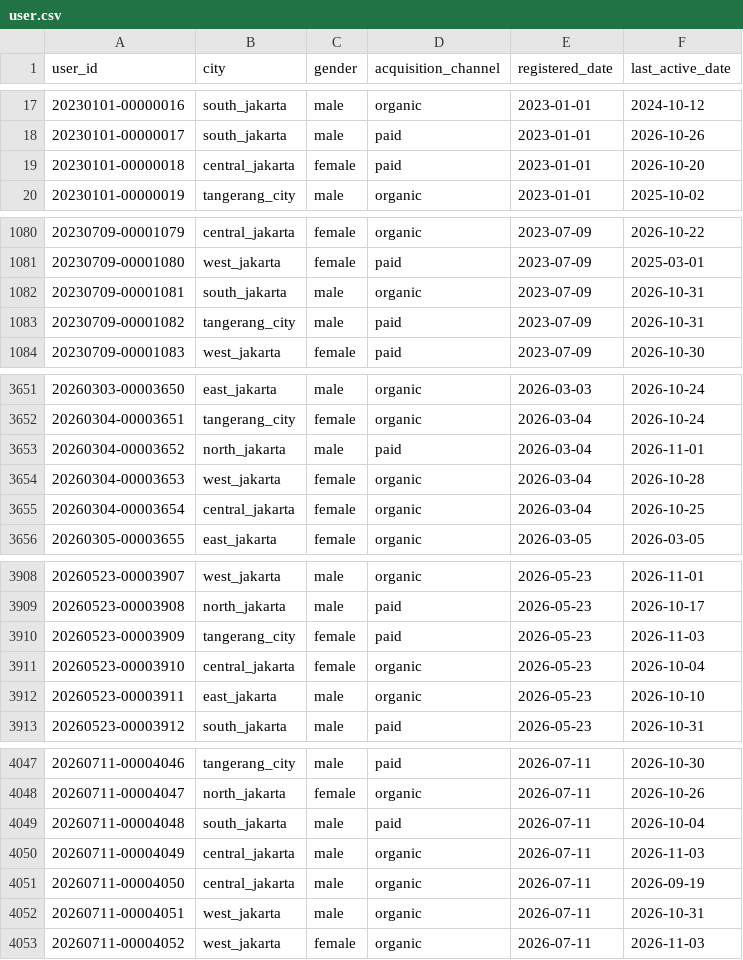
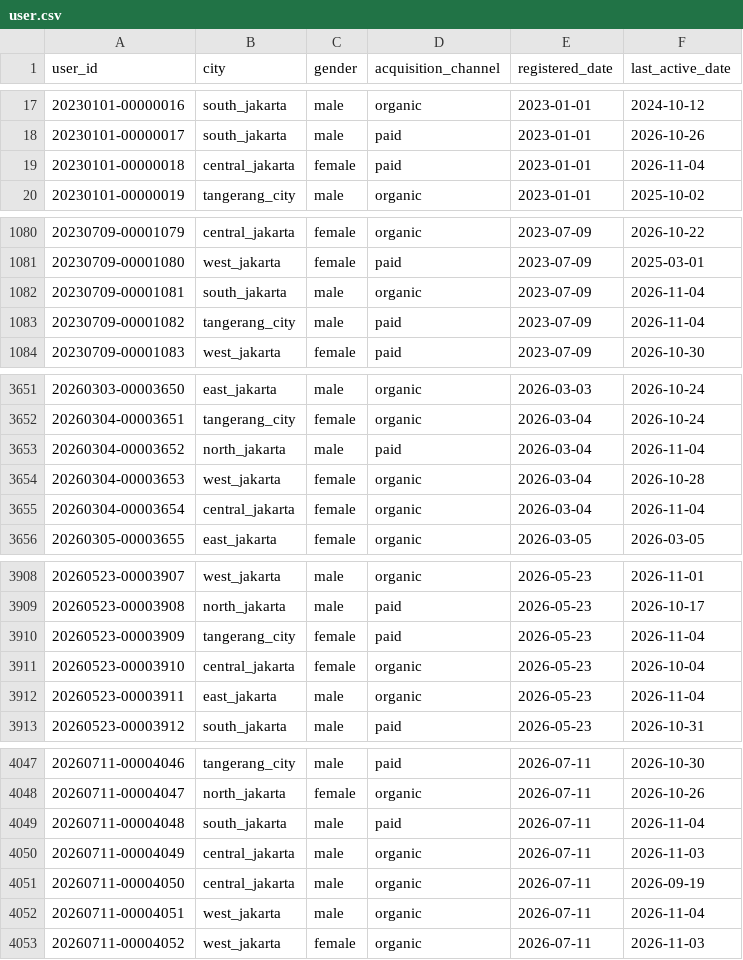
Before and after one commit to ibrasyad/creanu-labs, a CSV file: output/csv-file/user.csv, drawn as a sheet; only a part is shown, gaps mark what is left out; the diff covers the shown part only.

```diff
--- a/output/csv-file/user.csv
+++ b/output/csv-file/user.csv
@@ -18,3 +18,3 @@ user_id,city,gender,acquisition_channel,registered_date,last_active_date
 20230101-00000017,south_jakarta,male,paid,2023-01-01,2026-10-26
-20230101-00000018,central_jakarta,female,paid,2023-01-01,2026-10-20
+20230101-00000018,central_jakarta,female,paid,2023-01-01,2026-11-04
 20230101-00000019,tangerang_city,male,organic,2023-01-01,2025-10-02
@@ -1081,4 +1081,4 @@ user_id,city,gender,acquisition_channel,registered_date,last_active_date
 20230709-00001080,west_jakarta,female,paid,2023-07-09,2025-03-01
-20230709-00001081,south_jakarta,male,organic,2023-07-09,2026-10-31
-20230709-00001082,tangerang_city,male,paid,2023-07-09,2026-10-31
+20230709-00001081,south_jakarta,male,organic,2023-07-09,2026-11-04
+20230709-00001082,tangerang_city,male,paid,2023-07-09,2026-11-04
 20230709-00001083,west_jakarta,female,paid,2023-07-09,2026-10-30
@@ -3652,5 +3652,5 @@ user_id,city,gender,acquisition_channel,registered_date,last_active_date
 20260304-00003651,tangerang_city,female,organic,2026-03-04,2026-10-24
-20260304-00003652,north_jakarta,male,paid,2026-03-04,2026-11-01
+20260304-00003652,north_jakarta,male,paid,2026-03-04,2026-11-04
 20260304-00003653,west_jakarta,female,organic,2026-03-04,2026-10-28
-20260304-00003654,central_jakarta,female,organic,2026-03-04,2026-10-25
+20260304-00003654,central_jakarta,female,organic,2026-03-04,2026-11-04
 20260305-00003655,east_jakarta,female,organic,2026-03-05,2026-03-05
@@ -3909,5 +3909,5 @@ user_id,city,gender,acquisition_channel,registered_date,last_active_date
 20260523-00003908,north_jakarta,male,paid,2026-05-23,2026-10-17
-20260523-00003909,tangerang_city,female,paid,2026-05-23,2026-11-03
+20260523-00003909,tangerang_city,female,paid,2026-05-23,2026-11-04
 20260523-00003910,central_jakarta,female,organic,2026-05-23,2026-10-04
-20260523-00003911,east_jakarta,male,organic,2026-05-23,2026-10-10
+20260523-00003911,east_jakarta,male,organic,2026-05-23,2026-11-04
 20260523-00003912,south_jakarta,male,paid,2026-05-23,2026-10-31
@@ -4048,6 +4048,6 @@ user_id,city,gender,acquisition_channel,registered_date,last_active_date
 20260711-00004047,north_jakarta,female,organic,2026-07-11,2026-10-26
-20260711-00004048,south_jakarta,male,paid,2026-07-11,2026-10-04
+20260711-00004048,south_jakarta,male,paid,2026-07-11,2026-11-04
 20260711-00004049,central_jakarta,male,organic,2026-07-11,2026-11-03
 20260711-00004050,central_jakarta,male,organic,2026-07-11,2026-09-19
-20260711-00004051,west_jakarta,male,organic,2026-07-11,2026-10-31
+20260711-00004051,west_jakarta,male,organic,2026-07-11,2026-11-04
 20260711-00004052,west_jakarta,female,organic,2026-07-11,2026-11-03
```
Also changed, not shown: 5 added rows and 86 edited cells elsewhere in this file, 9 other files.
